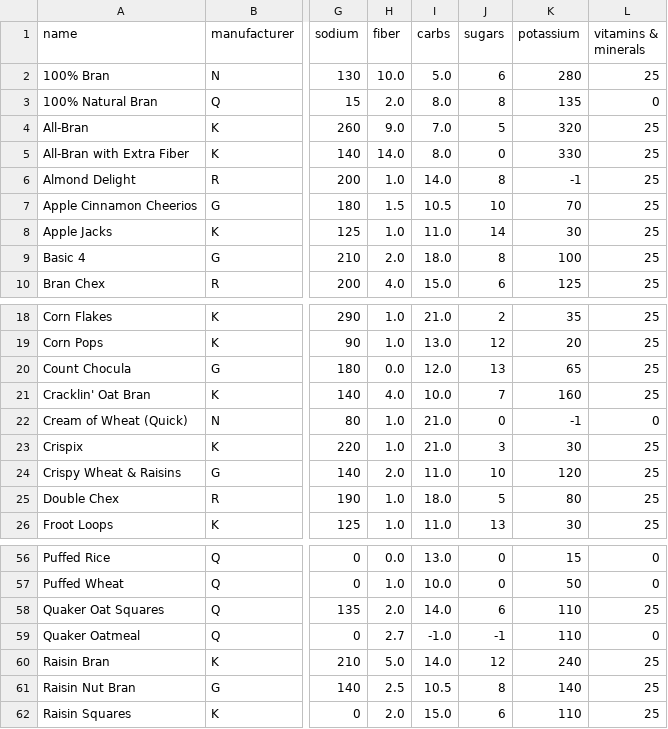
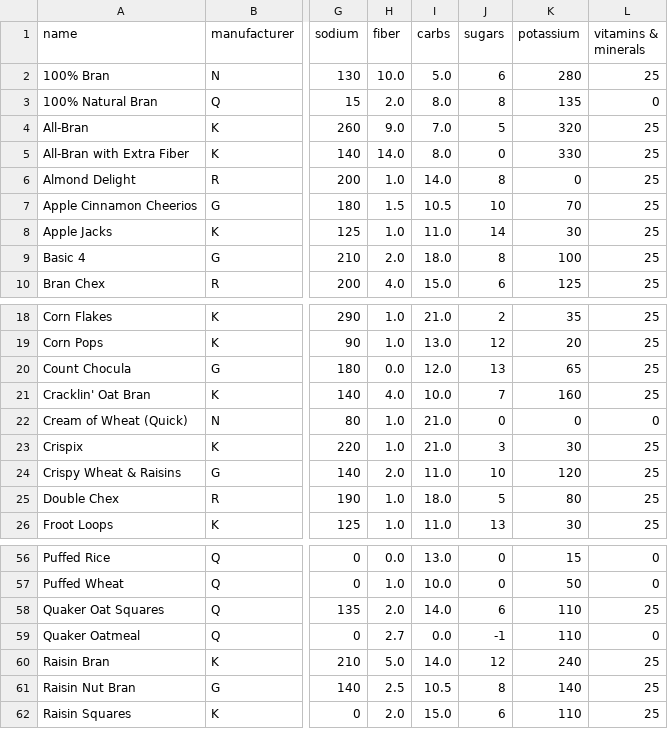
Before and after one commit to ArielMant0/anno-lens, a CSV file: frontend/public/data/cereal.dr.csv, drawn as a sheet; only a part is shown, gaps mark what is left out; the diff names each change by its address in the sheet, - before the commit and + after, or states it on an @@ line.

```diff
--- a/frontend/public/data/cereal.dr.csv
+++ b/frontend/public/data/cereal.dr.csv
-K6 (potassium): -1
+K6 (potassium): 0
-K22 (potassium): -1
+K22 (potassium): 0
-I59 (carbs): -1.0
+I59 (carbs): 0.0
```
Also changed, not shown: 7 other files.
